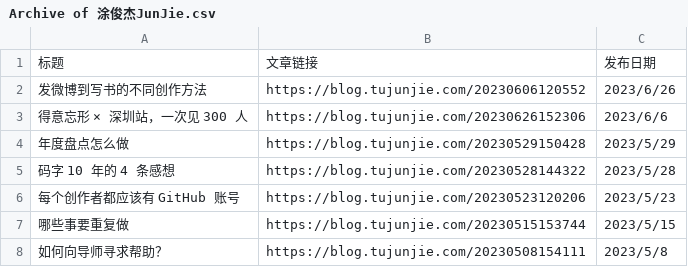
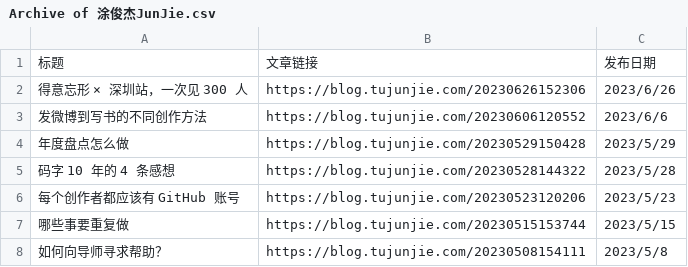
Before and after one commit to CaiGeen/Hashnode-blog, a CSV file: Archive of 涂俊杰JunJie.csv, drawn as a sheet; only a part is shown.

Commit message:
Update Archive of 涂俊杰JunJie.csv

```diff
--- a/Archive of 涂俊杰JunJie.csv
+++ b/Archive of 涂俊杰JunJie.csv
@@ -1,4 +1,4 @@
 标题,文章链接,发布日期
-发微博到写书的不同创作方法,https://blog.tujunjie.com/20230606120552,2023/6/26
-得意忘形 × 深圳站，一次见 300 人,https://blog.tujunjie.com/20230626152306,2023/6/6
+得意忘形 × 深圳站，一次见 300 人,https://blog.tujunjie.com/20230626152306,2023/6/26
+发微博到写书的不同创作方法,https://blog.tujunjie.com/20230606120552,2023/6/6
 年度盘点怎么做,https://blog.tujunjie.com/20230529150428,2023/5/29
```
